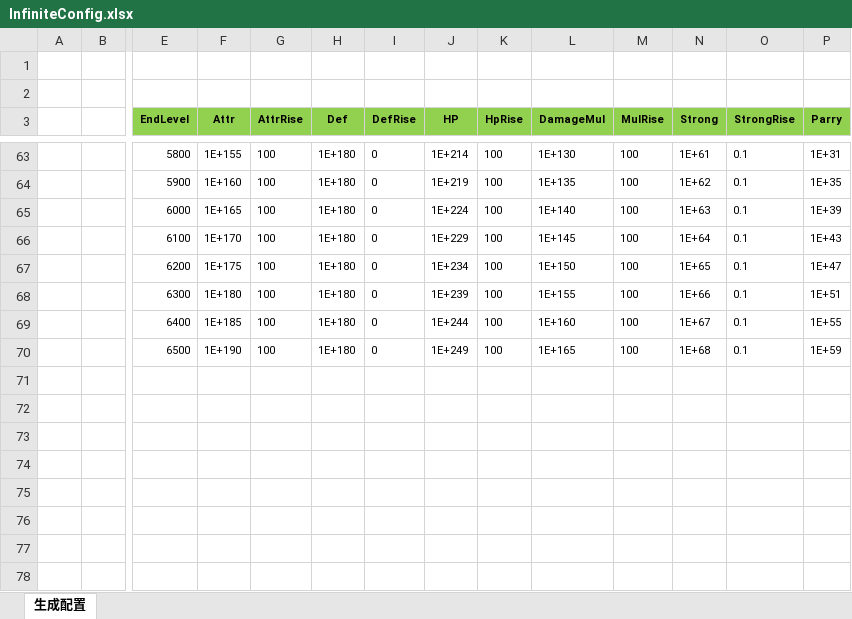
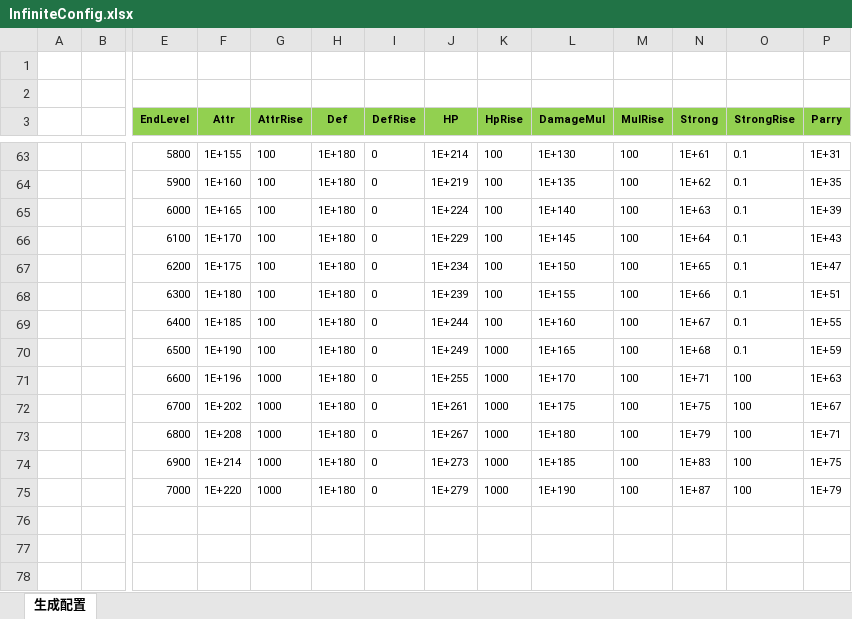
Before and after one commit to wokanjianyang/WrittenLegend, an Excel workbook: Excel/InfiniteConfig.xlsx, sheet 生成配置, drawn as a sheet; only a part is shown, gaps mark what is left out; values as stored, in another font and other column widths than the file's, no borders; rows hold the shown columns only; the diff names each change by its address in the sheet, - before the commit and + after, or states it on an @@ line.

```diff
--- a/Excel/InfiniteConfig.xlsx (sheet 生成配置)
+++ b/Excel/InfiniteConfig.xlsx (sheet 生成配置)
-K70 (HpRise): 100
+K70 (HpRise): 1000
-row 71: (empty)
+row 71:  |  | 6600 | 1E+196 | 1000 | 1E+180 | 0 | 1E+255 | 1000 | 1E+170 | 100 | 1E+71 | 100 | 1E+63
-row 72: (empty)
+row 72:  |  | 6700 | 1E+202 | 1000 | 1E+180 | 0 | 1E+261 | 1000 | 1E+175 | 100 | 1E+75 | 100 | 1E+67
-row 73: (empty)
+row 73:  |  | 6800 | 1E+208 | 1000 | 1E+180 | 0 | 1E+267 | 1000 | 1E+180 | 100 | 1E+79 | 100 | 1E+71
-row 74: (empty)
+row 74:  |  | 6900 | 1E+214 | 1000 | 1E+180 | 0 | 1E+273 | 1000 | 1E+185 | 100 | 1E+83 | 100 | 1E+75
-row 75: (empty)
+row 75:  |  | 7000 | 1E+220 | 1000 | 1E+180 | 0 | 1E+279 | 1000 | 1E+190 | 100 | 1E+87 | 100 | 1E+79
```
Also changed, not shown: 4 other files.
